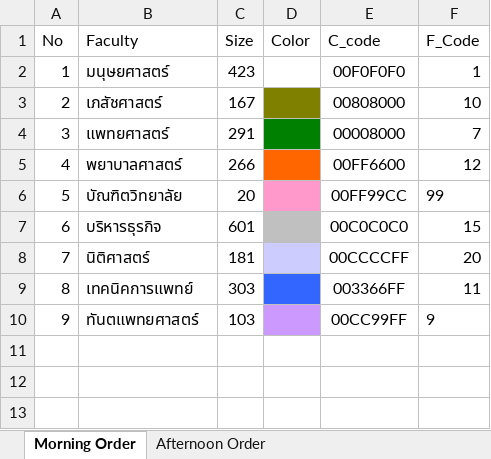
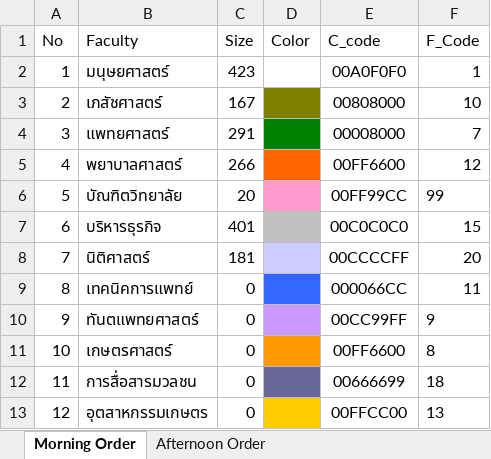
Before and after one commit to Wanarut/Commencement, an Excel workbook: Order.xlsx, sheet Morning Order, drawn as a sheet; values as stored, in another font and other column widths than the file's, no borders; the diff names each change by its address in the sheet, - before the commit and + after, or states it on an @@ line.

```diff
--- a/Order.xlsx (sheet Morning Order)
+++ b/Order.xlsx (sheet Morning Order)
-E2 (C_code): 00F0F0F0
+E2 (C_code): 00A0F0F0
-C7 (Size): 601
+C7 (Size): 401
-C9 (Size): 303
+C9 (Size): 0
-E9 (C_code): 003366FF
+E9 (C_code): 000066CC
-C10 (Size): 103
+C10 (Size): 0
+row 11: 10 | เกษตรศาสตร์ | 0 |  | 00FF6600 | 8
+row 12: 11 | การสื่อสารมวลชน | 0 |  | 00666699 | 18
+row 13: 12 | อุตสาหกรรมเกษตร | 0 |  | 00FFCC00 | 13
```
Also changed, not shown: Config.xlsx, 1 other file.
